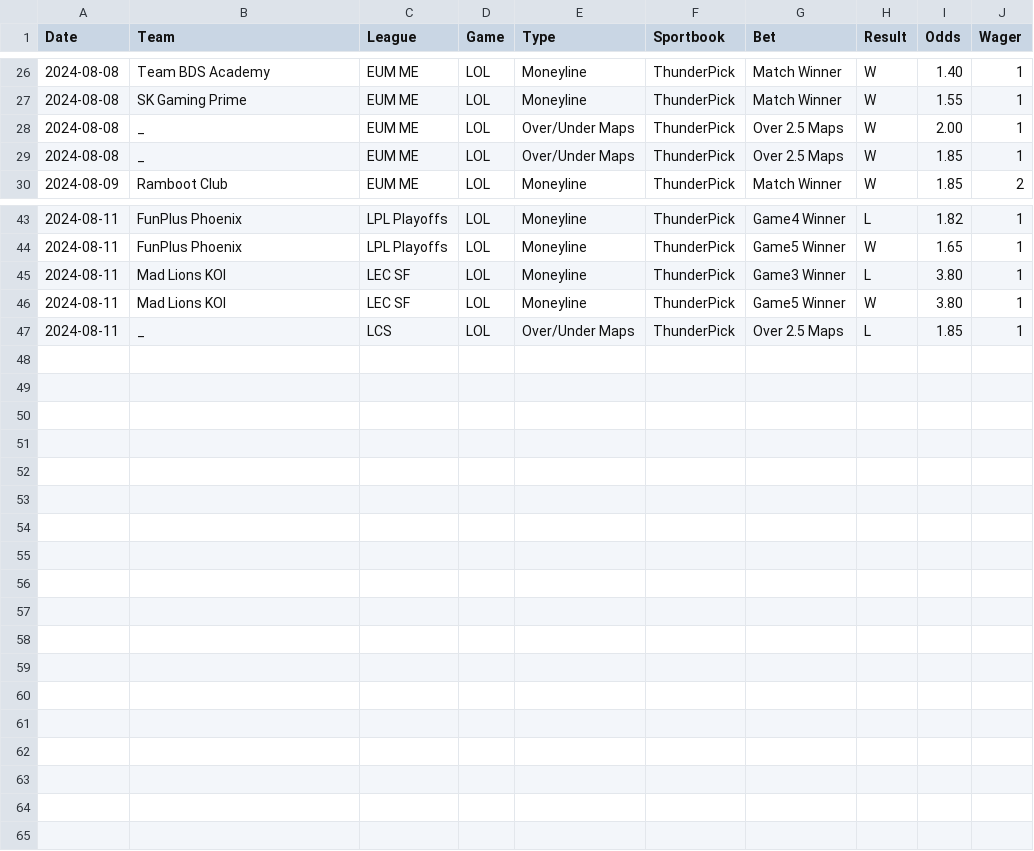
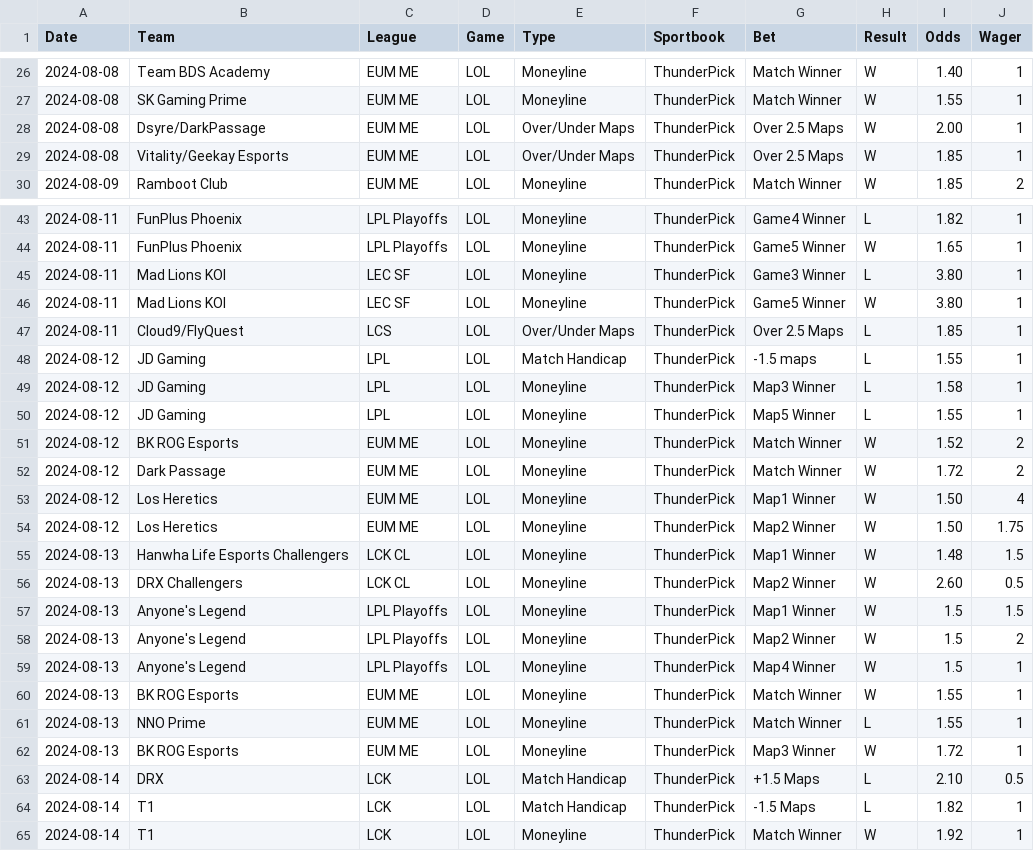
Before and after one commit to Yureehh/Betting-Dashboard, a CSV file: data/bets_ledger.csv, drawn as a sheet; only a part is shown, gaps mark what is left out.

Commit message:
updated bets

```diff
--- a/data/bets_ledger.csv
+++ b/data/bets_ledger.csv
@@ -27,4 +27,4 @@ Date,Team,League,Game,Type,Sportbook,Bet,Result,Odds,Wager
 2024-08-08,SK Gaming Prime,EUM ME,LOL,Moneyline,ThunderPick,Match Winner,W,1.55,1
-2024-08-08,_,EUM ME,LOL,Over/Under Maps,ThunderPick,Over 2.5 Maps,W,2.00,1
-2024-08-08,_,EUM ME,LOL,Over/Under Maps,ThunderPick,Over 2.5 Maps,W,1.85,1
+2024-08-08,Dsyre/DarkPassage,EUM ME,LOL,Over/Under Maps,ThunderPick,Over 2.5 Maps,W,2.00,1
+2024-08-08,Vitality/Geekay Esports,EUM ME,LOL,Over/Under Maps,ThunderPick,Over 2.5 Maps,W,1.85,1
 2024-08-09,Ramboot Club,EUM ME,LOL,Moneyline,ThunderPick,Match Winner,W,1.85,2
@@ -46,2 +46,20 @@ Date,Team,League,Game,Type,Sportbook,Bet,Result,Odds,Wager
 2024-08-11,Mad Lions KOI,LEC SF,LOL,Moneyline,ThunderPick,Game5 Winner,W,3.80,1
-2024-08-11,_,LCS,LOL,Over/Under Maps,ThunderPick,Over 2.5 Maps,L,1.85,1
+2024-08-11,Cloud9/FlyQuest,LCS,LOL,Over/Under Maps,ThunderPick,Over 2.5 Maps,L,1.85,1
+2024-08-12,JD Gaming,LPL,LOL,Match Handicap,ThunderPick,-1.5 maps,L,1.55,1
+2024-08-12,JD Gaming,LPL,LOL,Moneyline,ThunderPick,Map3 Winner,L,1.58,1
+2024-08-12,JD Gaming,LPL,LOL,Moneyline,ThunderPick,Map5 Winner,L,1.55,1
+2024-08-12,BK ROG Esports,EUM ME,LOL,Moneyline,ThunderPick,Match Winner,W,1.52,2
+2024-08-12,Dark Passage,EUM ME,LOL,Moneyline,ThunderPick,Match Winner,W,1.72,2
+2024-08-12,Los Heretics,EUM ME,LOL,Moneyline,ThunderPick,Map1 Winner,W,1.50,4
+2024-08-12,Los Heretics,EUM ME,LOL,Moneyline,ThunderPick,Map2 Winner,W,1.50,1.75
+2024-08-13,Hanwha Life Esports Challengers,LCK CL,LOL,Moneyline,ThunderPick,Map1 Winner,W,1.48,1.5
+2024-08-13,DRX Challengers,LCK CL,LOL,Moneyline,ThunderPick,Map2 Winner,W,2.60,0.5
+2024-08-13,Anyone's Legend,LPL Playoffs,LOL,Moneyline,ThunderPick,Map1 Winner,W,1.5,1.5
+2024-08-13,Anyone's Legend,LPL Playoffs,LOL,Moneyline,ThunderPick,Map2 Winner,W,1.5,2
+2024-08-13,Anyone's Legend,LPL Playoffs,LOL,Moneyline,ThunderPick,Map4 Winner,W,1.5,1
+2024-08-13,BK ROG Esports,EUM ME,LOL,Moneyline,ThunderPick,Match Winner,W,1.55,1
+2024-08-13,NNO Prime,EUM ME,LOL,Moneyline,ThunderPick,Match Winner,L,1.55,1
+2024-08-13,BK ROG Esports,EUM ME,LOL,Moneyline,ThunderPick,Map3 Winner,W,1.72,1
+2024-08-14,DRX,LCK,LOL,Match Handicap,ThunderPick,+1.5 Maps,L,2.10,0.5
+2024-08-14,T1,LCK,LOL,Match Handicap,ThunderPick,-1.5 Maps,L,1.82,1
+2024-08-14,T1,LCK,LOL,Moneyline,ThunderPick,Match Winner,W,1.92,1
```
